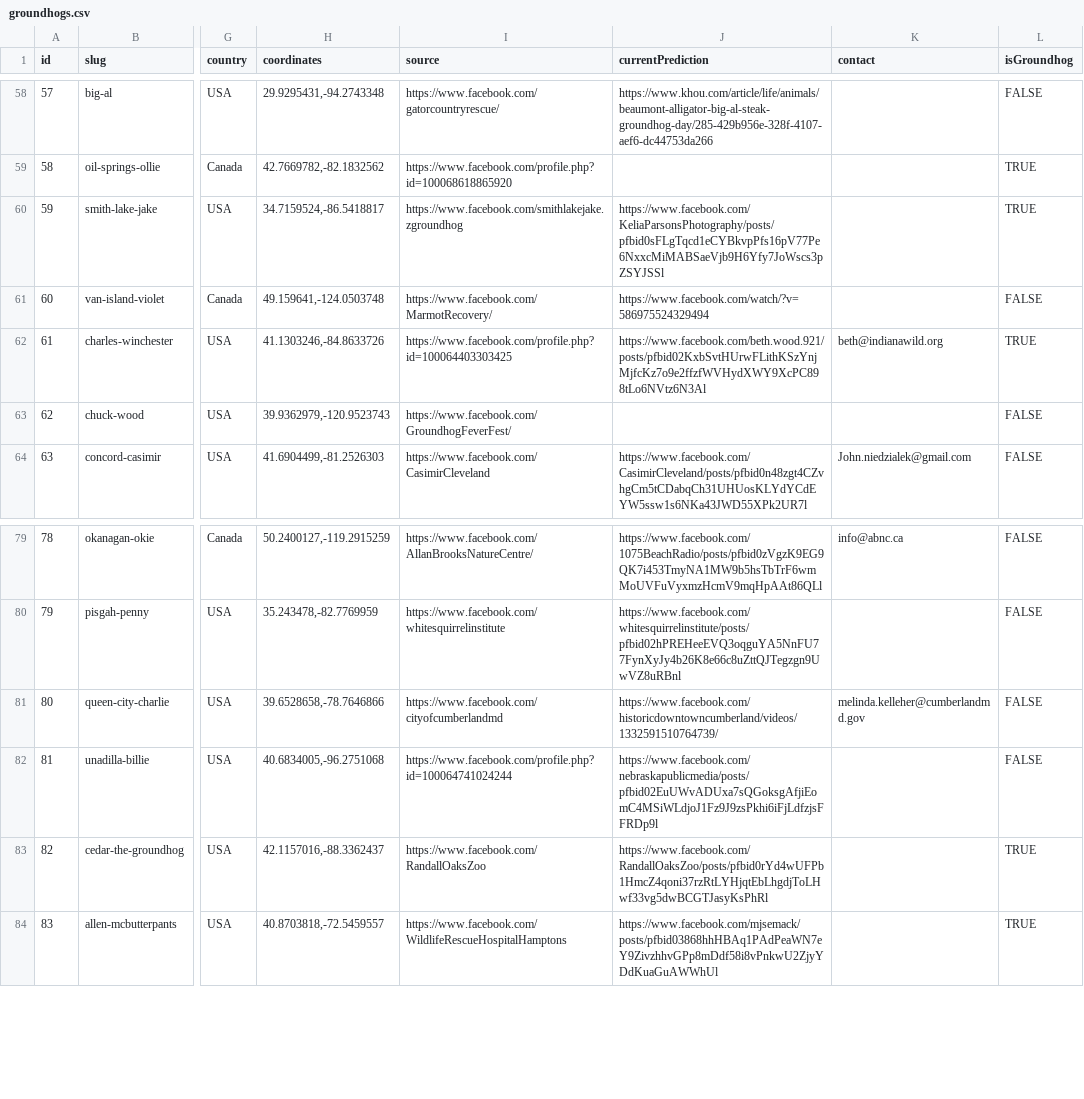
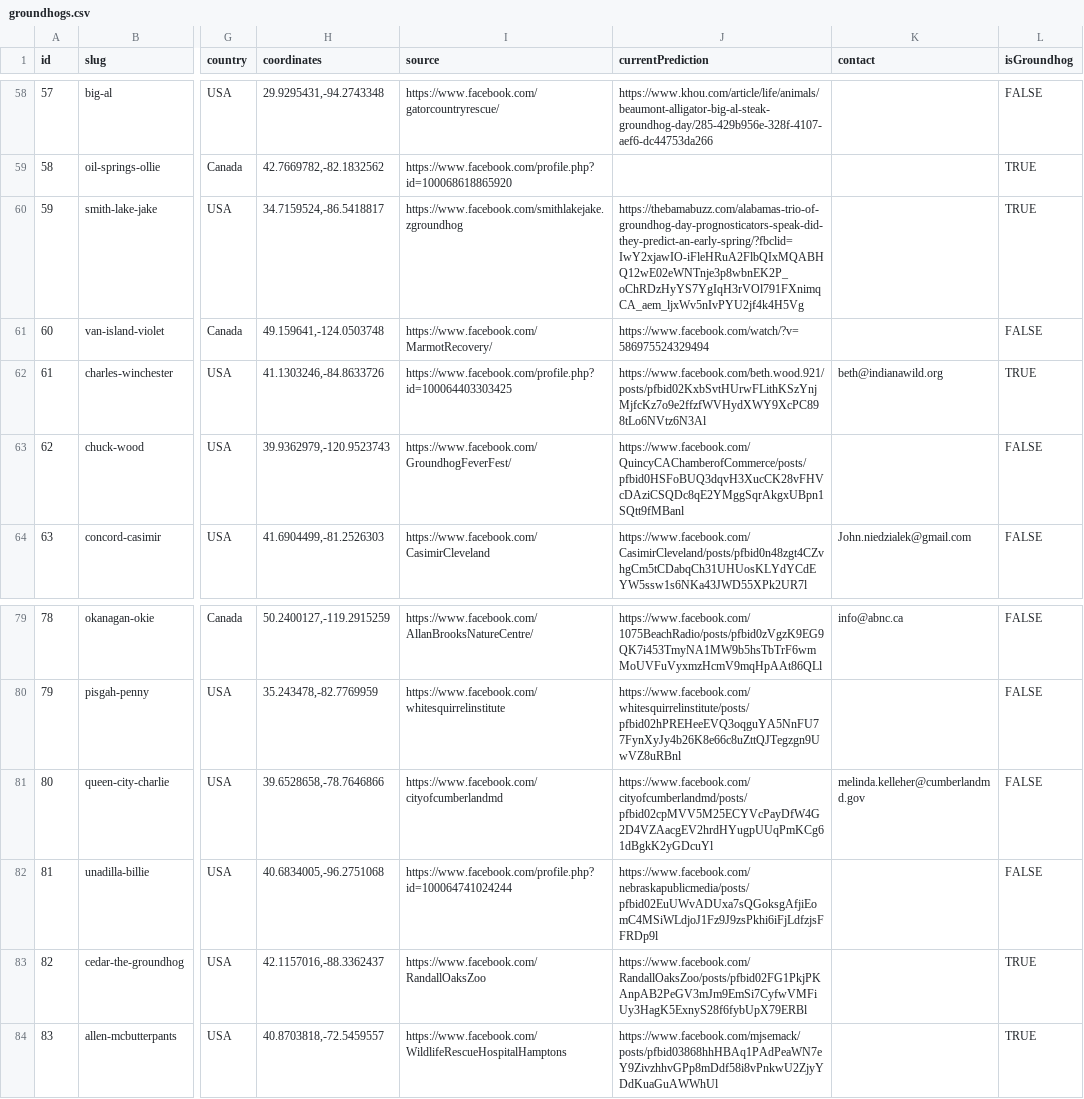
Before and after one commit to pcraig3/ghog-day, a CSV file: csv/groundhogs.csv, drawn as a sheet; only a part is shown, gaps mark what is left out; the diff names each change by its address in the sheet, - before the commit and + after, or states it on an @@ line.

Commit message:
Add more predictions: all early spring 🌼
Added:

- cedar the groundhog
- chuck wood
- queen city charlie
- smith lake jake

```diff
--- a/csv/groundhogs.csv
+++ b/csv/groundhogs.csv
-J60 (currentPrediction): https://www.facebook.com/KeliaParsonsPhotography/posts/pfbid0sFLgTqcd1eCYBkvpPfs16pV77Pe6NxxcMiMABSaeVjb9H6Yfy7JoWscs3pZSYJSSl
+J60 (currentPrediction): https://thebamabuzz.com/alabamas-trio-of-groundhog-day-prognosticators-speak-did-they-predict-an-early-spring/?fbclid=IwY2xjawIO-iFleHRuA2FlbQIxMQABHQ12wE02eWNTnje3p8wbnEK2P_oChRDzHyYS7YgIqH3rVOl791FXnimqCA_aem_ljxWv5nIvPYU2jf4k4H5Vg
-J63 (currentPrediction): (empty)
+J63 (currentPrediction): https://www.facebook.com/QuincyCAChamberofCommerce/posts/pfbid0HSFoBUQ3dqvH3XucCK28vFHVcDAziCSQDc8qE2YMggSqrAkgxUBpn1SQtt9fMBanl
-J81 (currentPrediction): https://www.facebook.com/historicdowntowncumberland/videos/1332591510764739/
+J81 (currentPrediction): https://www.facebook.com/cityofcumberlandmd/posts/pfbid02cpMVV5M25ECYVcPayDfW4G2D4VZAacgEV2hrdHYugpUUqPmKCg61dBgkK2yGDcuYl
-J83 (currentPrediction): https://www.facebook.com/RandallOaksZoo/posts/pfbid0rYd4wUFPb1HmcZ4qoni37rzRtLYHjqtEbLhgdjToLHwf33vg5dwBCGTJasyKsPhRl
+J83 (currentPrediction): https://www.facebook.com/RandallOaksZoo/posts/pfbid02FG1PkjPKAnpAB2PeGV3mJm9EmSi7CyfwVMFiUy3HagK5ExnyS28f6fybUpX79ERBl
```
Also changed, not shown: 5 other files.
